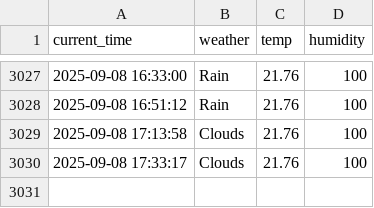
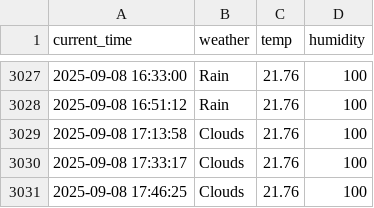
Before and after one commit to rlaxogudp/Seoul_weather_5m, a CSV file: seoul_weather.csv, drawn as a sheet; only a part is shown, gaps mark what is left out.

```diff
--- a/seoul_weather.csv
+++ b/seoul_weather.csv
@@ -3030 +3030,2 @@ current_time,weather,temp,humidity
 2025-09-08 17:33:17,Clouds,21.76,100
+2025-09-08 17:46:25,Clouds,21.76,100
```
